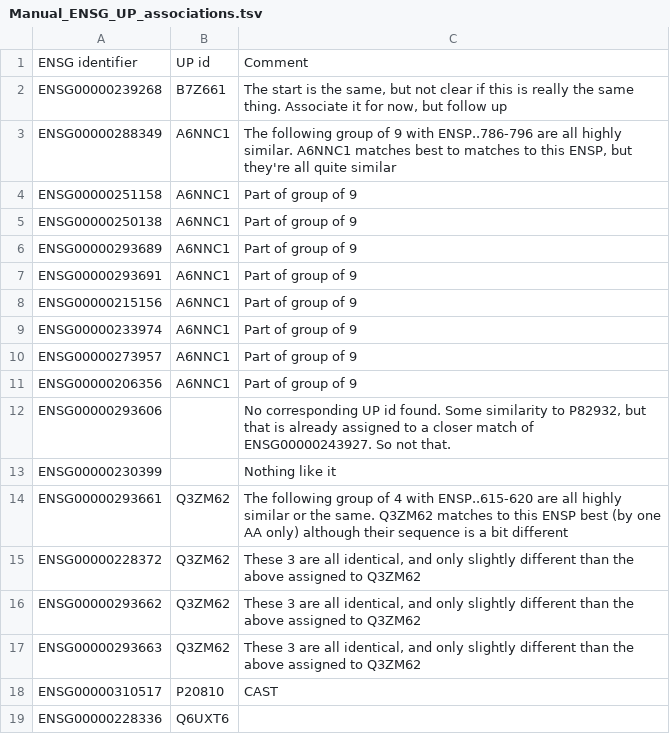
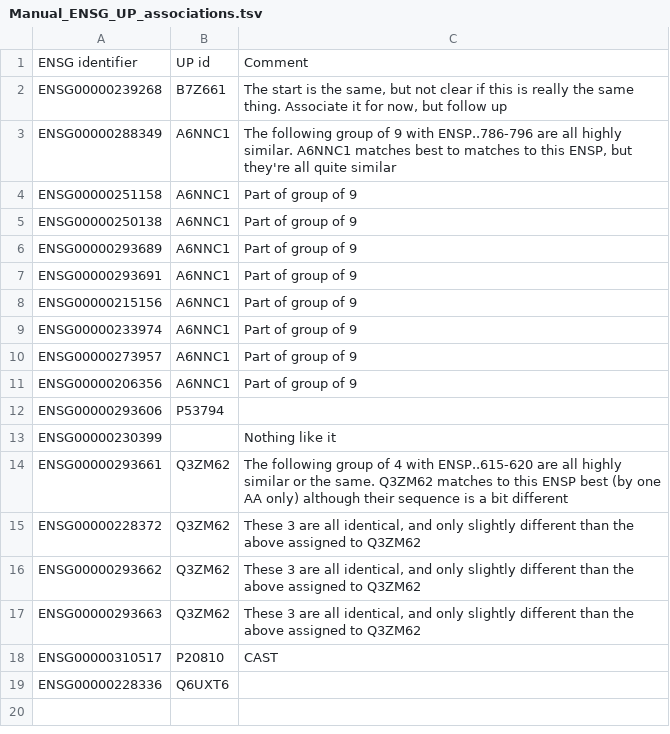
Before and after one commit to HPPProteome/HPP_TargetList, a TSV file: build_pipeline/Manual_ENSG_UP_associations.tsv, drawn as a sheet.

Commit message:
Updated for new UniProtIDs to ENSG

```diff
--- a/build_pipeline/Manual_ENSG_UP_associations.tsv
+++ b/build_pipeline/Manual_ENSG_UP_associations.tsv
@@ -11,3 +11,3 @@ ENSG00000273957	A6NNC1	Part of group of 9
 ENSG00000206356	A6NNC1	Part of group of 9	
-ENSG00000293606		"No corresponding UP id found. Some similarity to P82932, but that is already assigned to a closer match of ENSG00000243927. So not that."	
+ENSG00000293606	P53794		
 ENSG00000230399		Nothing like it	
```
